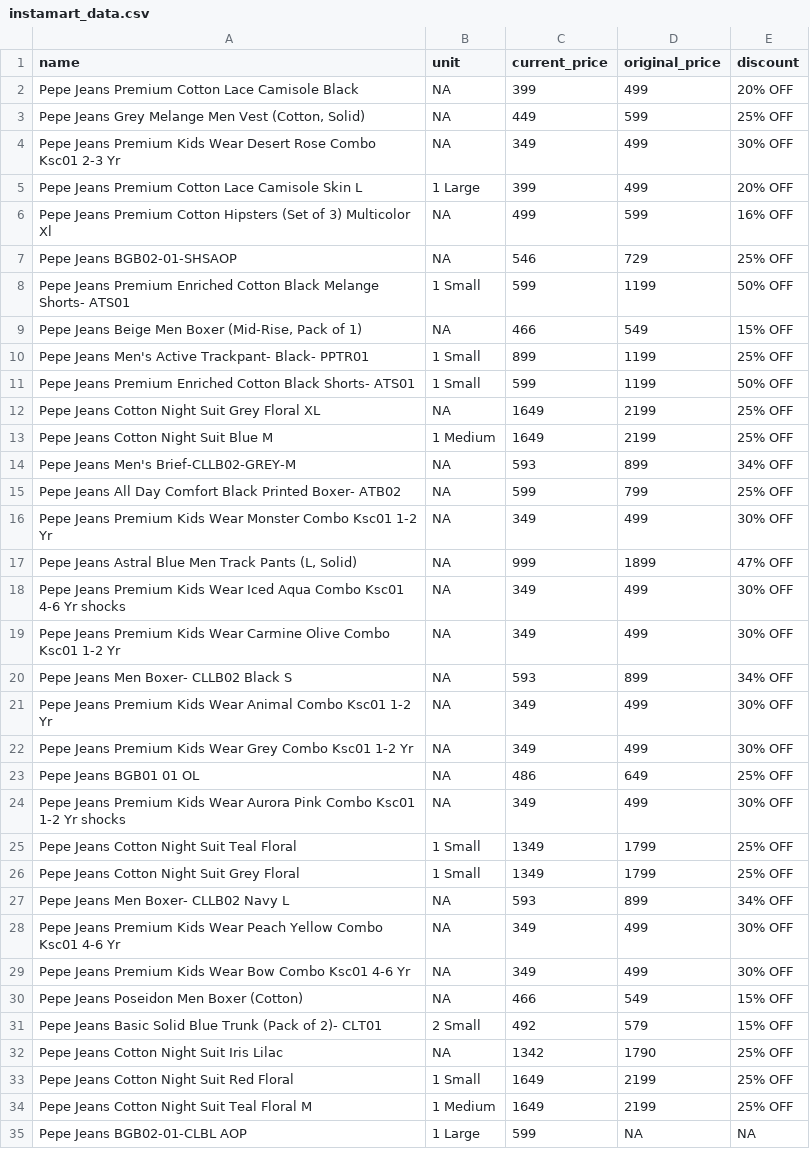
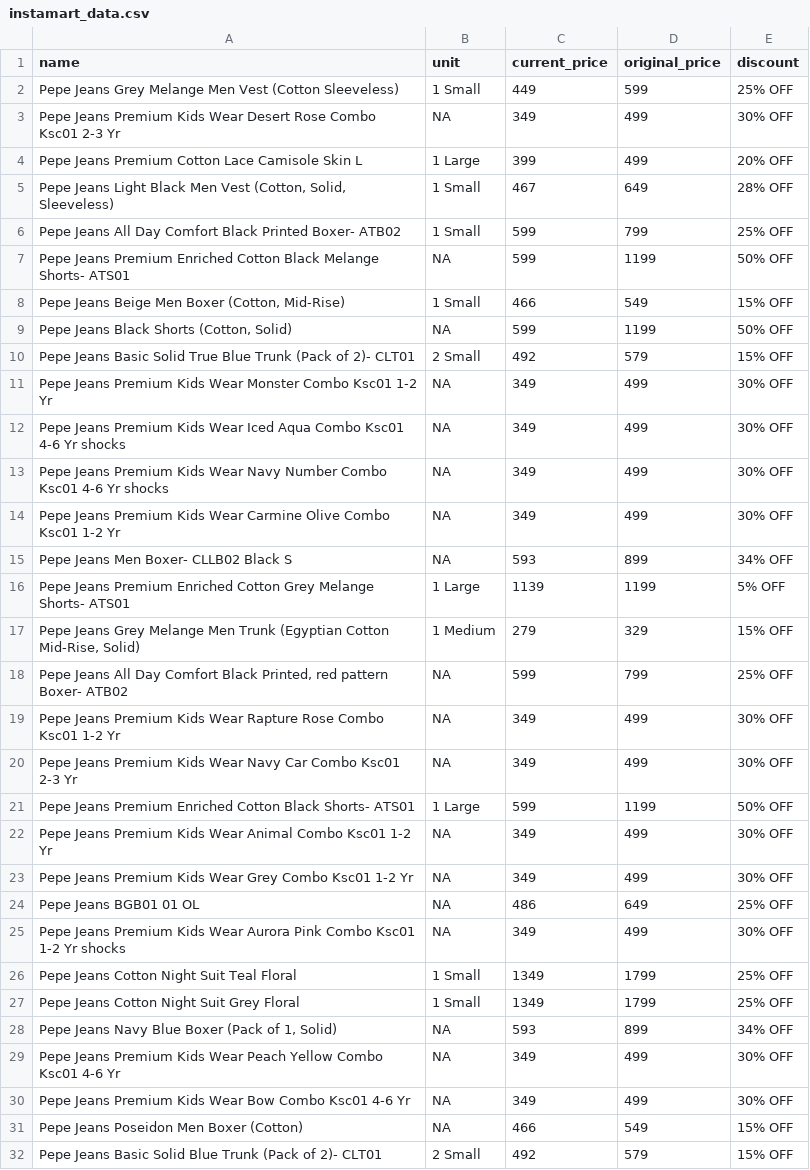
Before and after one commit to Amal-GBL/PricePulse, a CSV file: instamart_data.csv, drawn as a sheet; only a part is shown; the shorter side is filled out with more unchanged rows; the diff covers the shown part only.

```diff
--- a/instamart_data.csv
+++ b/instamart_data.csv
@@ -1,21 +1,22 @@
 name,unit,current_price,original_price,discount
-Pepe Jeans Premium Cotton Lace Camisole Black,NA,399,499,20% OFF
-"Pepe Jeans Grey Melange Men Vest (Cotton, Solid)",NA,449,599,25% OFF
+Pepe Jeans Grey Melange Men Vest (Cotton Sleeveless),1 Small,449,599,25% OFF
 Pepe Jeans Premium Kids Wear Desert Rose Combo Ksc01 2-3 Yr,NA,349,499,30% OFF
 Pepe Jeans Premium Cotton Lace Camisole Skin L,1 Large,399,499,20% OFF
-Pepe Jeans Premium Cotton Hipsters (Set of 3) Multicolor Xl,NA,499,599,16% OFF
-Pepe Jeans BGB02-01-SHSAOP,NA,546,729,25% OFF
-Pepe Jeans Premium Enriched Cotton Black Melange Shorts- ATS01,1 Small,599,1199,50% OFF
-"Pepe Jeans Beige Men Boxer (Mid-Rise, Pack of 1)",NA,466,549,15% OFF
-Pepe Jeans Men's Active Trackpant- Black- PPTR01,1 Small,899,1199,25% OFF
-Pepe Jeans Premium Enriched Cotton Black Shorts- ATS01,1 Small,599,1199,50% OFF
-Pepe Jeans Cotton Night Suit Grey Floral XL,NA,1649,2199,25% OFF
-Pepe Jeans Cotton Night Suit Blue M,1 Medium,1649,2199,25% OFF
-Pepe Jeans Men's Brief-CLLB02-GREY-M,NA,593,899,34% OFF
-Pepe Jeans All Day Comfort Black Printed Boxer- ATB02,NA,599,799,25% OFF
+"Pepe Jeans Light Black Men Vest (Cotton, Solid, Sleeveless)",1 Small,467,649,28% OFF
+Pepe Jeans All Day Comfort Black Printed Boxer- ATB02,1 Small,599,799,25% OFF
+Pepe Jeans Premium Enriched Cotton Black Melange Shorts- ATS01,NA,599,1199,50% OFF
+"Pepe Jeans Beige Men Boxer (Cotton, Mid-Rise)",1 Small,466,549,15% OFF
+"Pepe Jeans Black Shorts (Cotton, Solid)",NA,599,1199,50% OFF
+Pepe Jeans Basic Solid True Blue Trunk (Pack of 2)- CLT01,2 Small,492,579,15% OFF
 Pepe Jeans Premium Kids Wear Monster Combo Ksc01 1-2 Yr,NA,349,499,30% OFF
-"Pepe Jeans Astral Blue Men Track Pants (L, Solid)",NA,999,1899,47% OFF
 Pepe Jeans Premium Kids Wear Iced Aqua Combo Ksc01 4-6 Yr shocks,NA,349,499,30% OFF
+Pepe Jeans Premium Kids Wear Navy Number Combo Ksc01 4-6 Yr shocks,NA,349,499,30% OFF
 Pepe Jeans Premium Kids Wear Carmine Olive Combo Ksc01 1-2 Yr,NA,349,499,30% OFF
 Pepe Jeans Men Boxer- CLLB02 Black S,NA,593,899,34% OFF
+Pepe Jeans Premium Enriched Cotton Grey Melange Shorts- ATS01,1 Large,1139,1199,5% OFF
+"Pepe Jeans Grey Melange Men Trunk (Egyptian Cotton Mid-Rise, Solid)",1 Medium,279,329,15% OFF
+"Pepe Jeans All Day Comfort Black Printed, red pattern Boxer- ATB02",NA,599,799,25% OFF
+Pepe Jeans Premium Kids Wear Rapture Rose Combo Ksc01 1-2 Yr,NA,349,499,30% OFF
+Pepe Jeans Premium Kids Wear Navy Car Combo Ksc01 2-3 Yr,NA,349,499,30% OFF
+Pepe Jeans Premium Enriched Cotton Black Shorts- ATS01,1 Large,599,1199,50% OFF
 Pepe Jeans Premium Kids Wear Animal Combo Ksc01 1-2 Yr,NA,349,499,30% OFF
@@ -26,3 +27,3 @@ Pepe Jeans Cotton Night Suit Teal Floral,1 Small,1349,1799,25% OFF
 Pepe Jeans Cotton Night Suit Grey Floral,1 Small,1349,1799,25% OFF
-Pepe Jeans Men Boxer- CLLB02 Navy L,NA,593,899,34% OFF
+"Pepe Jeans Navy Blue Boxer (Pack of 1, Solid)",NA,593,899,34% OFF
 Pepe Jeans Premium Kids Wear Peach Yellow Combo Ksc01 4-6 Yr,NA,349,499,30% OFF
```
Also changed, not shown: 9 added rows and 2 edited cells elsewhere in this file.
